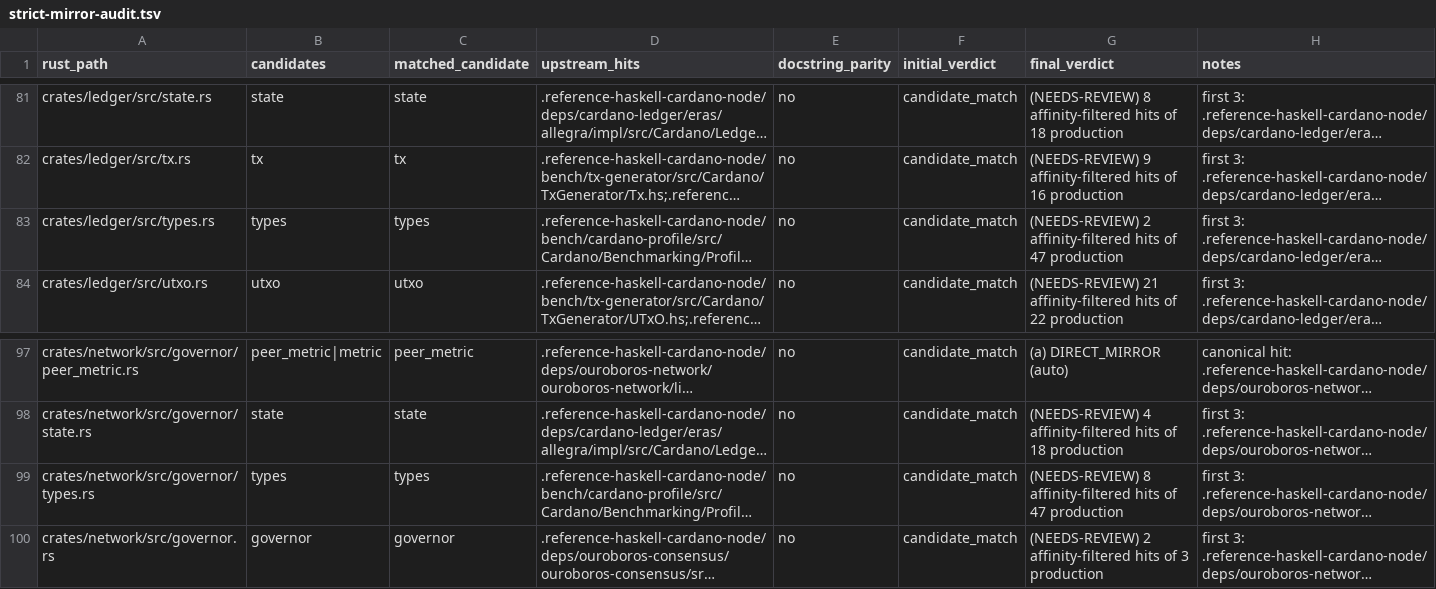
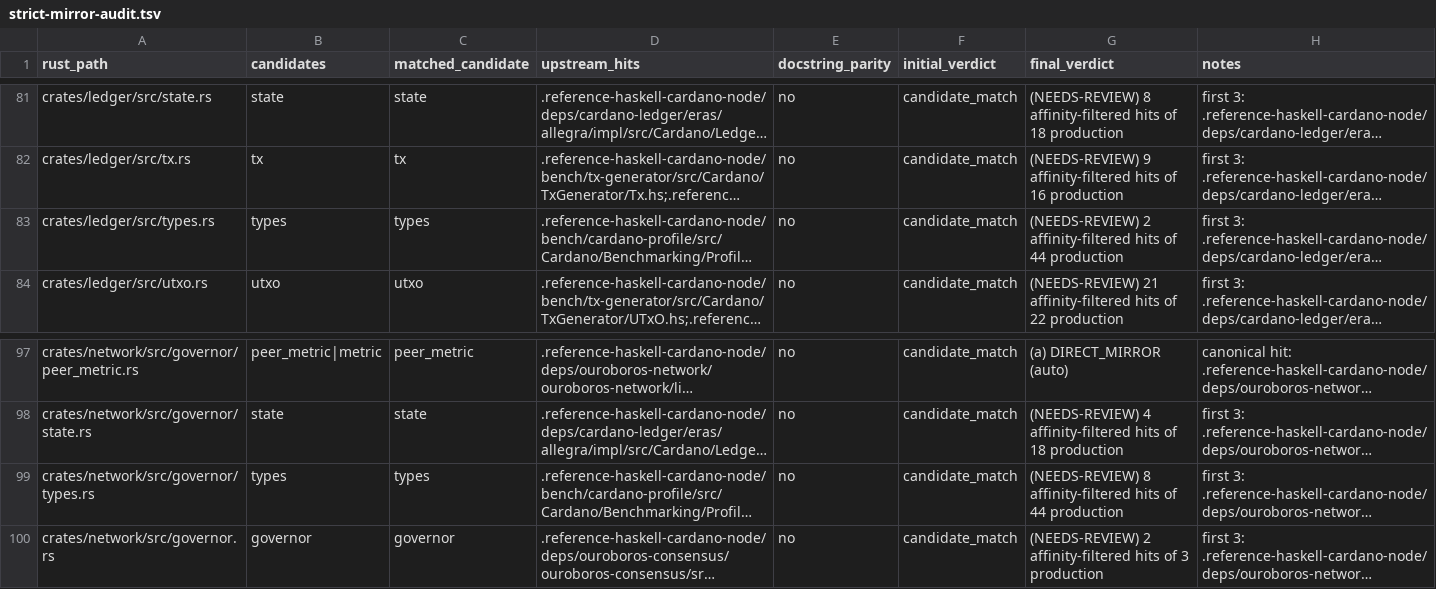
Before and after one commit to Yggdrasil-node/Cardano-node, a TSV file: docs/strict-mirror-audit.tsv, drawn as a sheet; only a part is shown, gaps mark what is left out; long unchanged cells end in …; the diff covers the shown part only; the diff names each change by its address in the sheet, - before the commit and + after, or states it on an @@ line.

```diff
--- a/docs/strict-mirror-audit.tsv
+++ b/docs/strict-mirror-audit.tsv
-G83 (final_verdict): …hits of 47 production
+G83 (final_verdict): …hits of 44 production
-G99 (final_verdict): …hits of 47 production
+G99 (final_verdict): …hits of 44 production
```
Also changed, not shown: 16 edited cells elsewhere in this file, 5 other files.
